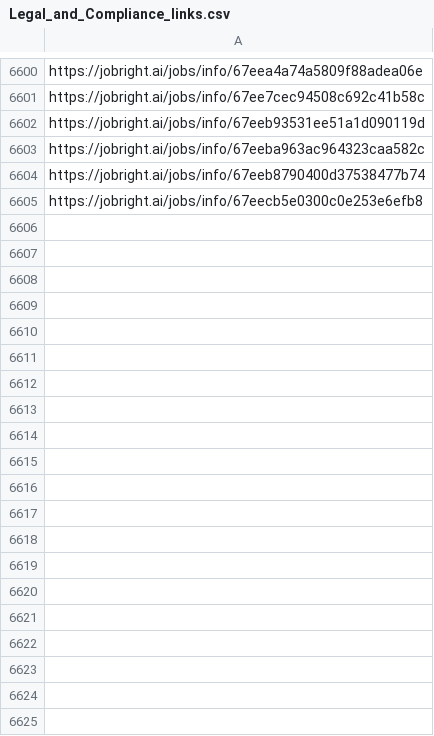
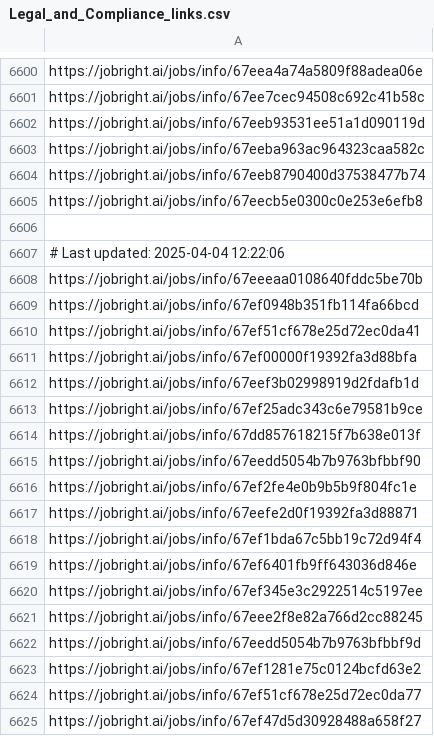
Before and after one commit to Pradeepsingh61/job_DE1, a CSV file: Legal_and_Compliance_links.csv, drawn as a sheet; only a part is shown, gaps mark what is left out; the diff covers the shown part only; the diff names each change by its address in the sheet, - before the commit and + after, or states it on an @@ line.

```diff
--- a/Legal_and_Compliance_links.csv
+++ b/Legal_and_Compliance_links.csv
+row 6606: (empty)
+row 6607: # Last updated: 2025-04-04 12:22:06
+row 6608: https://jobright.ai/jobs/info/67eeeaa0108640fddc5be70b
+row 6609: https://jobright.ai/jobs/info/67ef0948b351fb114fa66bcd
+row 6610: https://jobright.ai/jobs/info/67ef51cf678e25d72ec0da41
+row 6611: https://jobright.ai/jobs/info/67ef00000f19392fa3d88bfa
+row 6612: https://jobright.ai/jobs/info/67eef3b02998919d2fdafb1d
+row 6613: https://jobright.ai/jobs/info/67ef25adc343c6e79581b9ce
+row 6614: https://jobright.ai/jobs/info/67dd857618215f7b638e013f
+row 6615: https://jobright.ai/jobs/info/67eedd5054b7b9763bfbbf90
+row 6616: https://jobright.ai/jobs/info/67ef2fe4e0b9b5b9f804fc1e
+row 6617: https://jobright.ai/jobs/info/67eefe2d0f19392fa3d88871
+row 6618: https://jobright.ai/jobs/info/67ef1bda67c5bb19c72d94f4
+row 6619: https://jobright.ai/jobs/info/67ef6401fb9ff643036d846e
+row 6620: https://jobright.ai/jobs/info/67ef345e3c2922514c5197ee
+row 6621: https://jobright.ai/jobs/info/67eee2f8e82a766d2cc88245
+row 6622: https://jobright.ai/jobs/info/67eedd5054b7b9763bfbbf9d
+row 6623: https://jobright.ai/jobs/info/67ef1281e75c0124bcfd63e2
+row 6624: https://jobright.ai/jobs/info/67ef51cf678e25d72ec0da77
+row 6625: https://jobright.ai/jobs/info/67ef47d5d30928488a658f27
```
Also changed, not shown: 45 added rows elsewhere in this file, Accounting_and_Finance.csv, Education_and_Training.csv, 29 other files.
